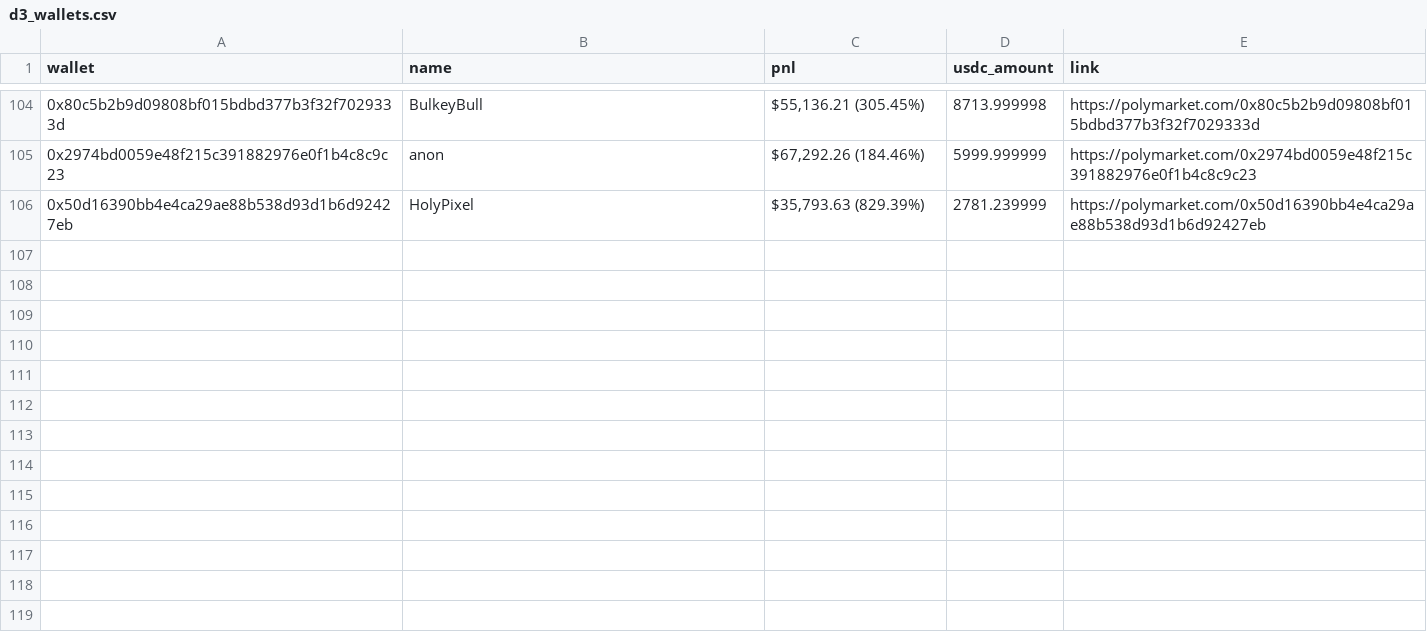
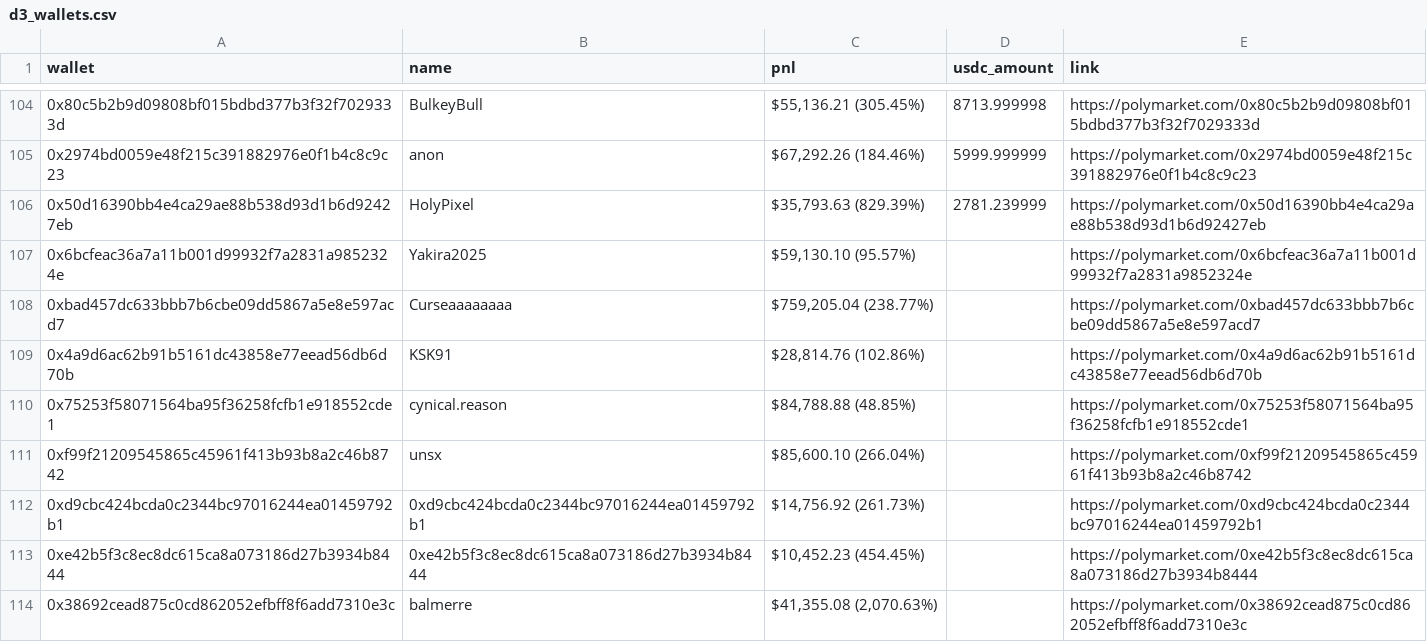
Before and after one commit to pannjie/Chronicle-Of-a-Death-Foretold, a CSV file: public/build_2/data/d3_wallets.csv, drawn as a sheet; only a part is shown, gaps mark what is left out.

```diff
--- a/public/build_2/data/d3_wallets.csv
+++ b/public/build_2/data/d3_wallets.csv
@@ -106 +106,9 @@
 0x50d16390bb4e4ca29ae88b538d93d1b6d92427eb,HolyPixel,"$35,793.63 (829.39%)",2781.239999,https://polymarket.com/0x50d16390bb4e4ca29ae88b538d93d1b6d92427eb
+0x6bcfeac36a7a11b001d99932f7a2831a9852324e,Yakira2025,"$59,130.10 (95.57%)",,https://polymarket.com/0x6bcfeac36a7a11b001d99932f7a2831a9852324e
+0xbad457dc633bbb7b6cbe09dd5867a5e8e597acd7,Curseaaaaaaaa,"$759,205.04 (238.77%)",,https://polymarket.com/0xbad457dc633bbb7b6cbe09dd5867a5e8e597acd7
+0x4a9d6ac62b91b5161dc43858e77eead56db6d70b,KSK91,"$28,814.76 (102.86%)",,https://polymarket.com/0x4a9d6ac62b91b5161dc43858e77eead56db6d70b
+0x75253f58071564ba95f36258fcfb1e918552cde1,cynical.reason,"$84,788.88 (48.85%)",,https://polymarket.com/0x75253f58071564ba95f36258fcfb1e918552cde1
+0xf99f21209545865c45961f413b93b8a2c46b8742,unsx,"$85,600.10 (266.04%)",,https://polymarket.com/0xf99f21209545865c45961f413b93b8a2c46b8742
+0xd9cbc424bcda0c2344bc97016244ea01459792b1,0xd9cbc424bcda0c2344bc97016244ea01459792b1,"$14,756.92 (261.73%)",,https://polymarket.com/0xd9cbc424bcda0c2344bc97016244ea01459792b1
+0xe42b5f3c8ec8dc615ca8a073186d27b3934b8444,0xe42b5f3c8ec8dc615ca8a073186d27b3934b8444,"$10,452.23 (454.45%)",,https://polymarket.com/0xe42b5f3c8ec8dc615ca8a073186d27b3934b8444
+0x38692cead875c0cd862052efbff8f6add7310e3c,balmerre,"$41,355.08 (2,070.63%)",,https://polymarket.com/0x38692cead875c0cd862052efbff8f6add7310e3c
```
Also changed, not shown: 1 other file.
